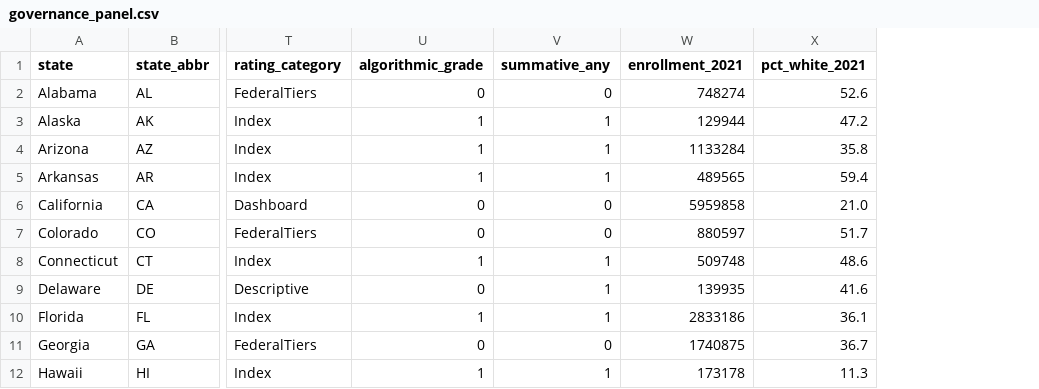
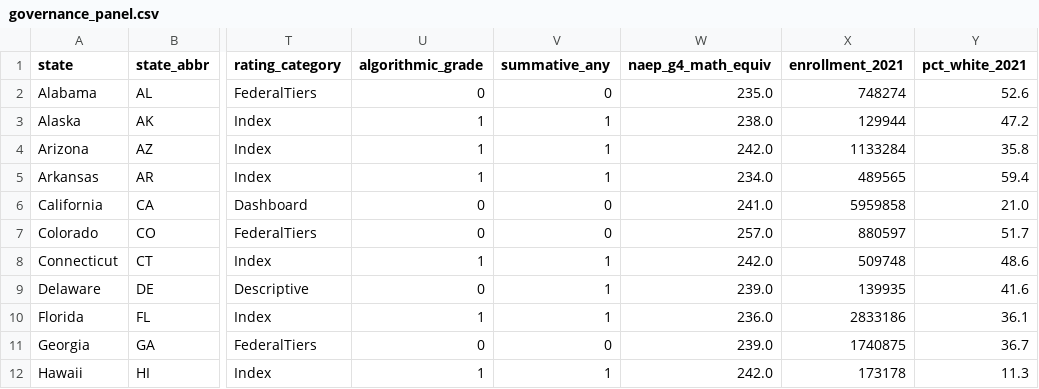
Before and after one commit to zl1212-ship-it/education-policy-care-audit, a CSV file: j5_governance/data/governance_panel.csv, drawn as a sheet; only a part is shown, gaps mark what is left out; the diff names each change by its address in the sheet, - before the commit and + after, or states it on an @@ line.

```diff
--- a/j5_governance/data/governance_panel.csv
+++ b/j5_governance/data/governance_panel.csv
+column W (naep_g4_math_equiv), rows 2-12: 235.0 | 238.0 | 242.0 | 234.0 | 241.0 | 257.0 | 242.0 | 239.0 | 236.0 | 239.0 | 242.0
```
Also changed, not shown: j5_governance/data/results_summary.csv, 4 other files.
